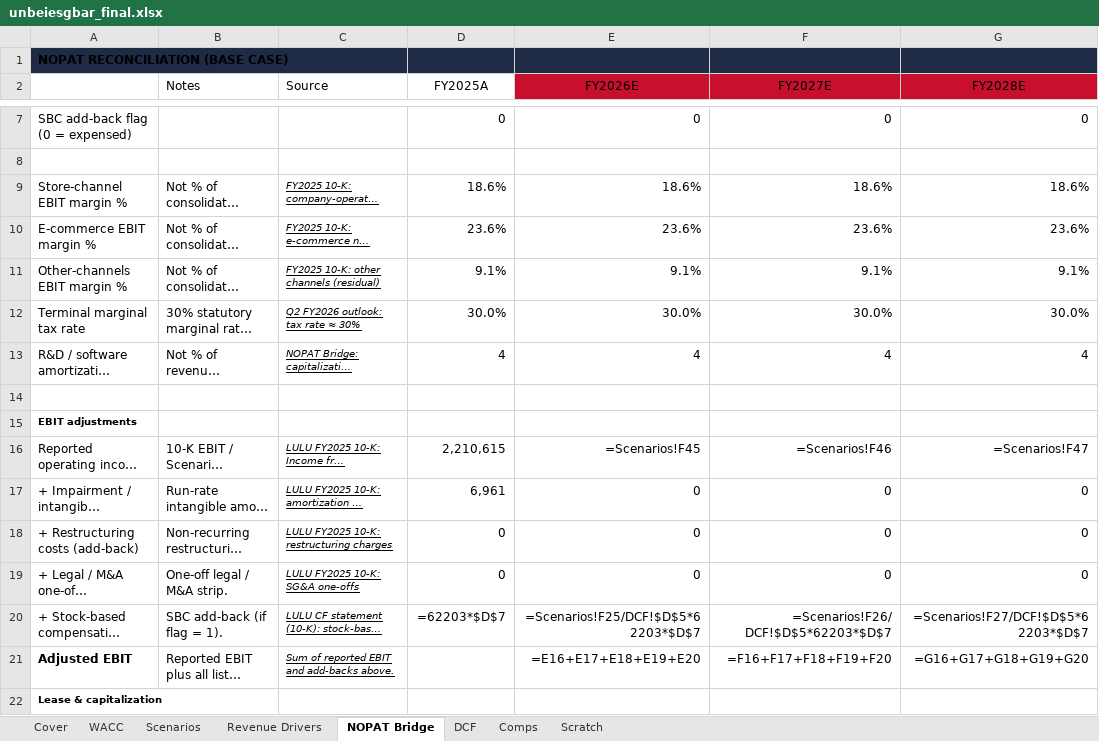
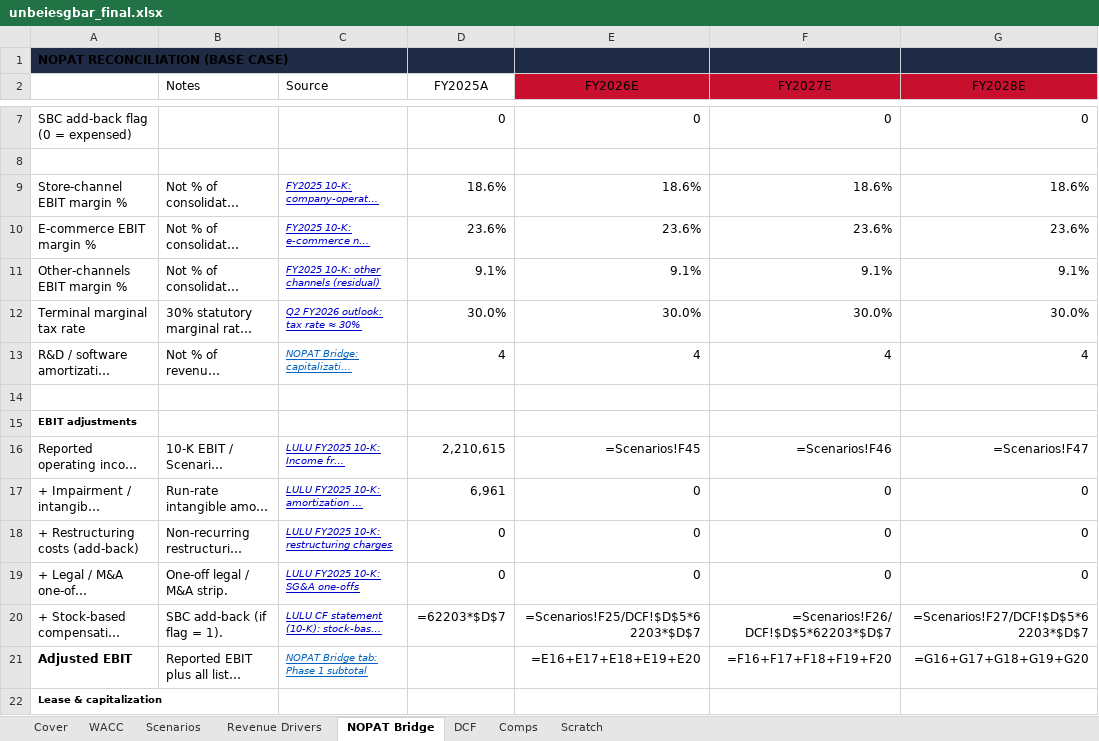
Before and after one commit to vengeanceaiUSC/RM, an Excel workbook: LULU/unbeiesgbar_final.xlsx, sheet NOPAT Bridge, drawn as a sheet; only a part is shown, gaps mark what is left out; long unchanged cells end in …; values as stored, in another font and other column widths than the file's, no borders; formulas without a stored value are shown as written; the diff covers the shown part only; the diff names each change by its address in the sheet, - before the commit and + after, or states it on an @@ line.

```diff
--- a/LULU/unbeiesgbar_final.xlsx (sheet NOPAT Bridge)
+++ b/LULU/unbeiesgbar_final.xlsx (sheet NOPAT Bridge)
-C9:C12 text colour: black
+C9:C12 text colour: #0000CC
-C13 text colour: black
+C13 text colour: #0563C1
-C16:C20 text colour: black
+C16:C20 text colour: #0000CC
-C21 (Source): Sum of reported EBIT and add-backs above.
+C21 (Source): NOPAT Bridge tab: Phase 1 subtotal
-C21 text colour: black
+C21 text colour: #0563C1
```
Also changed, not shown: 5 edited cells and cell formats elsewhere in this sheet, sheet Revenue Drivers, sheet WACC, sheet Comps, sheet Scenarios, sheet DCF, 5 other files.
